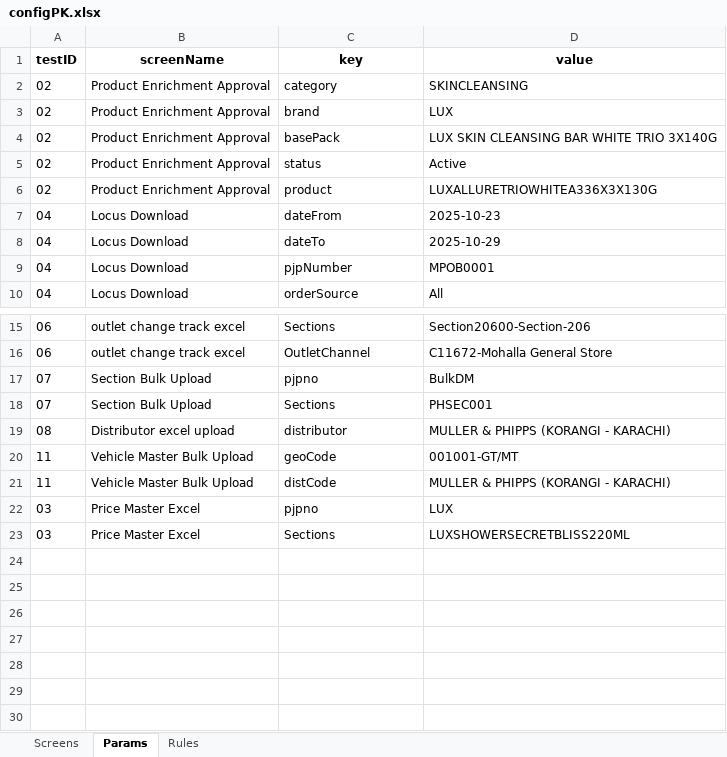
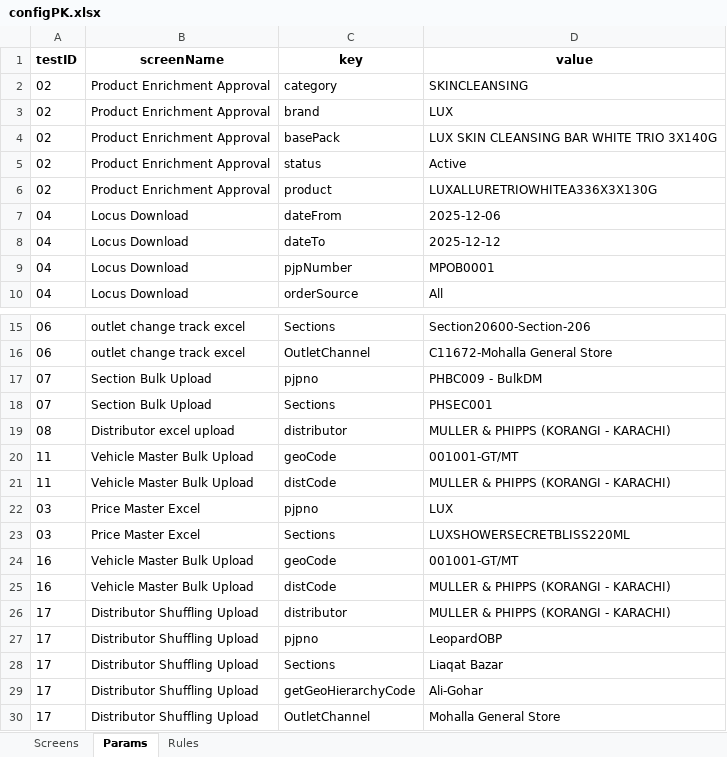
Before and after one commit to hadiimran00/ExcelGenerator, an Excel workbook: ResourcesPK/configPK.xlsx, sheet Params, drawn as a sheet; only a part is shown, gaps mark what is left out; values as stored, in another font and other column widths than the file's, no borders; the diff names each change by its address in the sheet, - before the commit and + after, or states it on an @@ line.

```diff
--- a/ResourcesPK/configPK.xlsx (sheet Params)
+++ b/ResourcesPK/configPK.xlsx (sheet Params)
-D7 (value): 2025-10-23
+D7 (value): 2025-12-06
-D8 (value): 2025-10-29
+D8 (value): 2025-12-12
-D17 (value): BulkDM
+D17 (value): PHBC009 - BulkDM
+row 24: 16 | Vehicle Master Bulk Upload | geoCode | 001001-GT/MT
+row 25: 16 | Vehicle Master Bulk Upload | distCode | MULLER & PHIPPS (KORANGI - KARACHI)
+row 26: 17 | Distributor Shuffling Upload | distributor | MULLER & PHIPPS (KORANGI - KARACHI)
+row 27: 17 | Distributor Shuffling Upload | pjpno | LeopardOBP
+row 28: 17 | Distributor Shuffling Upload | Sections | Liaqat Bazar
+row 29: 17 | Distributor Shuffling Upload | getGeoHierarchyCode | Ali-Gohar
+row 30: 17 | Distributor Shuffling Upload | OutletChannel | Mohalla General Store
```
Also changed, not shown: sheet Screens, sheet Rules, ResourcesBD/dsrProfileData.xlsx, ResourcesPK/dsrProfileData.xlsx, 29 other files.
